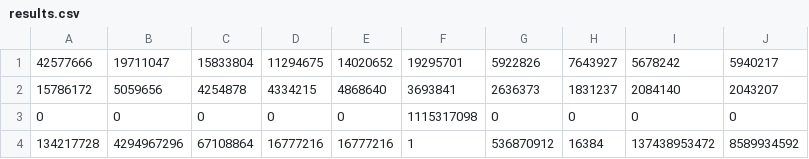
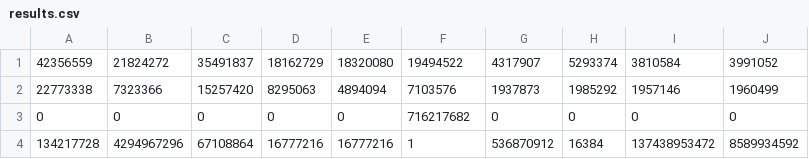
Before and after one commit to larsbengel/LearningFromLabelings, a CSV file: results.csv, drawn as a sheet.

```diff
--- a/results.csv
+++ b/results.csv
@@ -1,4 +1,4 @@
-42577666,19711047,15833804,11294675,14020652,19295701,5922826,7643927,5678242,5940217
-15786172,5059656,4254878,4334215,4868640,3693841,2636373,1831237,2084140,2043207
-0,0,0,0,0,1115317098,0,0,0,0
+42356559,21824272,35491837,18162729,18320080,19494522,4317907,5293374,3810584,3991052
+22773338,7323366,15257420,8295063,4894094,7103576,1937873,1985292,1957146,1960499
+0,0,0,0,0,716217682,0,0,0,0
 134217728,4294967296,67108864,16777216,16777216,1,536870912,16384,137438953472,8589934592
```
Also changed, not shown: 3 other files.
